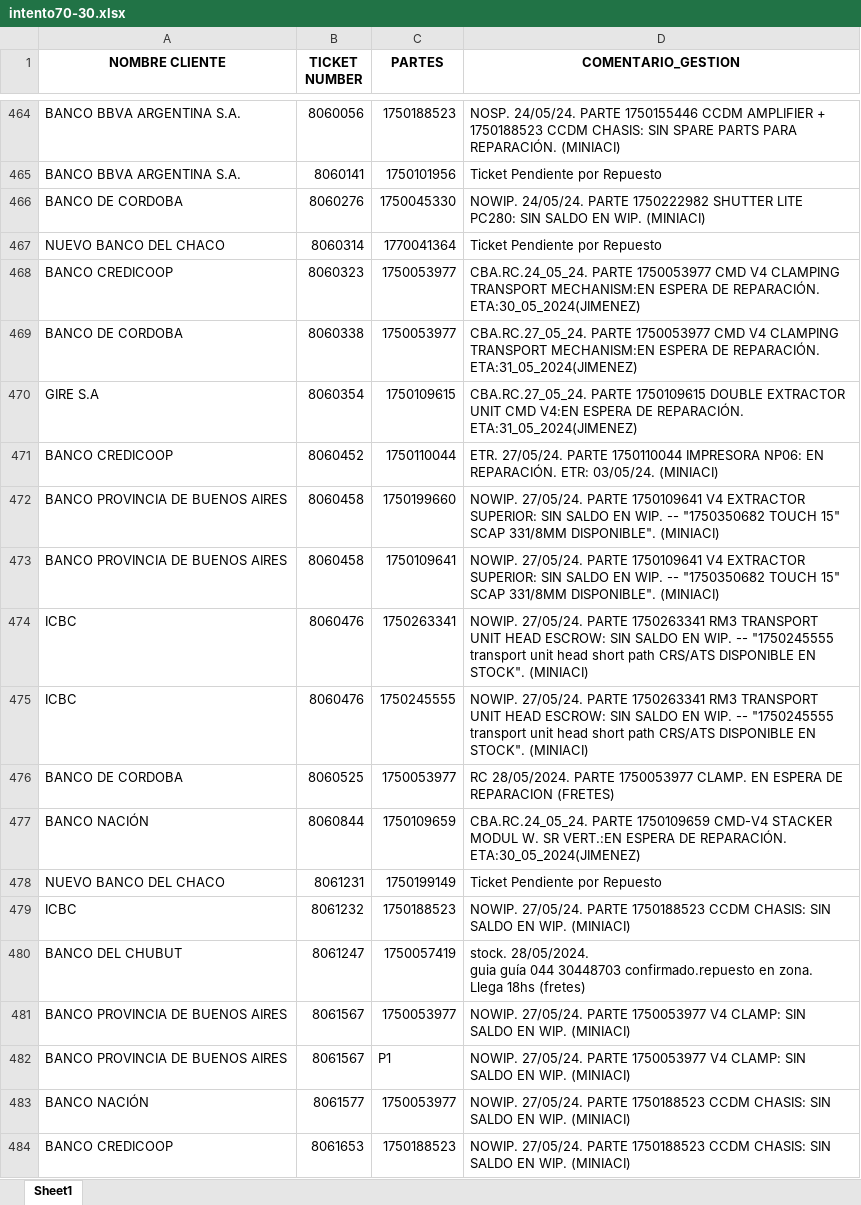
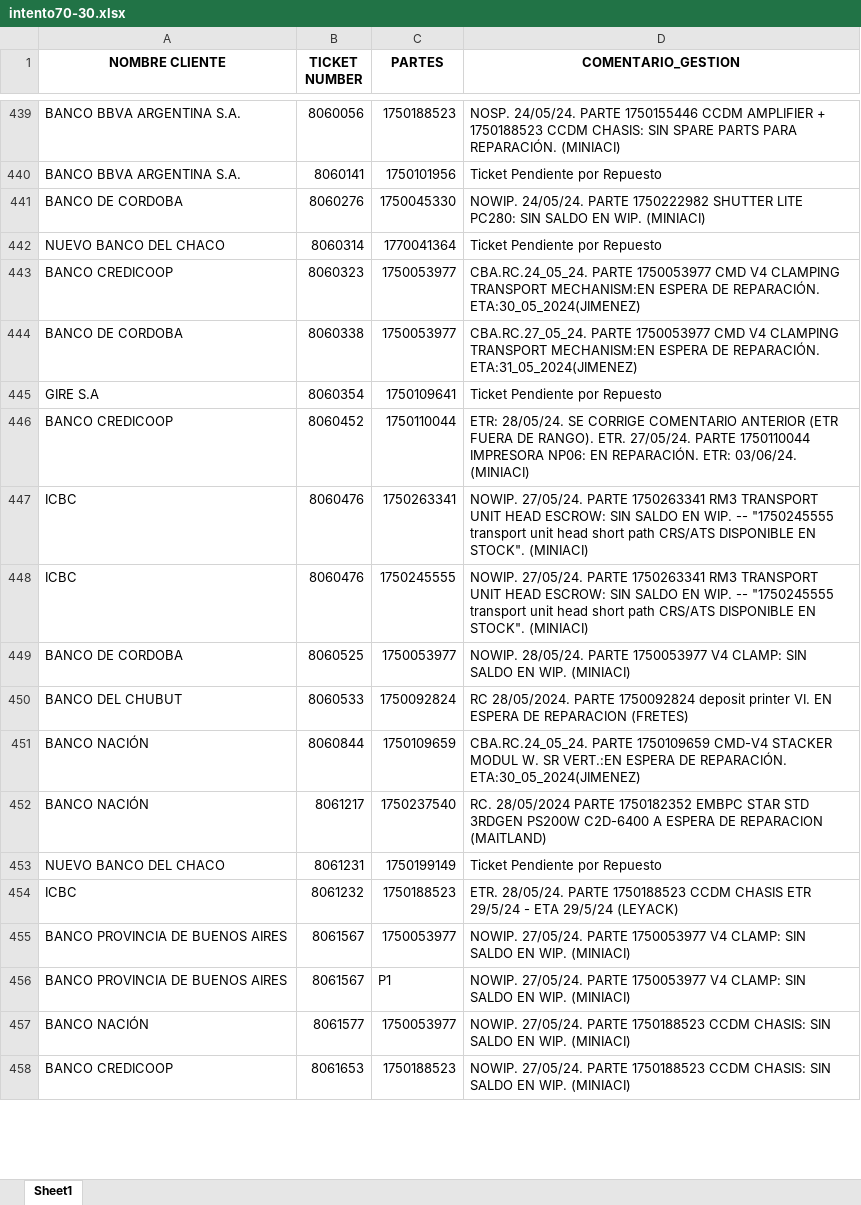
Before and after one commit to lucasrdrz/testdn, an Excel workbook: intento70-30.xlsx, sheet Sheet1, drawn as a sheet; only a part is shown, gaps mark what is left out; values as stored, in another font and other column widths than the file's, no borders; removed rows and columns are numbered as before the commit, all else as after; ↵ is a line break in a cell; the diff covers the shown part only; the diff names each change by its address in the sheet, - before the commit and + after, or states it on an @@ line.

```diff
--- a/intento70-30.xlsx (sheet Sheet1)
+++ b/intento70-30.xlsx (sheet Sheet1)
-C445 (PARTES): 1750109615
+C445 (PARTES): 1750109641
-D445 (COMENTARIO_GESTION): CBA.RC.27_05_24. PARTE 1750109615 DOUBLE EXTRACTOR UNIT CMD V4:EN ESPERA DE REPARACIÓN. ETA:31_05_2024(JIMENEZ)
+D445 (COMENTARIO_GESTION): Ticket Pendiente por Repuesto
-D446 (COMENTARIO_GESTION): ETR. 27/05/24. PARTE 1750110044 IMPRESORA NP06: EN REPARACIÓN. ETR: 03/05/24. (MINIACI)
+D446 (COMENTARIO_GESTION): ETR: 28/05/24. SE CORRIGE COMENTARIO ANTERIOR (ETR FUERA DE RANGO). ETR. 27/05/24. PARTE 1750110044 IMPRESORA NP06: EN REPARACIÓN. ETR: 03/06/24. (MINIACI)
-row 472: BANCO PROVINCIA DE BUENOS AIRES | 8060458 | 1750199660 | NOWIP. 27/05/24. PARTE 1750109641 V4 EXTRACTOR SUPERIOR: SIN SALDO EN WIP. -- "1750350682 TOUCH 15" SCAP 331/8MM DISPONIBLE". (MINIACI)
-row 473: BANCO PROVINCIA DE BUENOS AIRES | 8060458 | 1750109641 | NOWIP. 27/05/24. PARTE 1750109641 V4 EXTRACTOR SUPERIOR: SIN SALDO EN WIP. -- "1750350682 TOUCH 15" SCAP 331/8MM DISPONIBLE". (MINIACI)
-D449 (COMENTARIO_GESTION): RC 28/05/2024. PARTE 1750053977 CLAMP. EN ESPERA DE REPARACION (FRETES)
+D449 (COMENTARIO_GESTION): NOWIP. 28/05/24. PARTE 1750053977 V4 CLAMP: SIN SALDO EN WIP. (MINIACI)
+row 450: BANCO DEL CHUBUT | 8060533 | 1750092824 | RC 28/05/2024. PARTE 1750092824 deposit printer VI. EN ESPERA DE REPARACION (FRETES)
+row 452: BANCO NACIÓN | 8061217 | 1750237540 | RC. 28/05/2024 PARTE 1750182352 EMBPC STAR STD 3RDGEN PS200W C2D-6400 A ESPERA DE REPARACION (MAITLAND)
-D454 (COMENTARIO_GESTION): NOWIP. 27/05/24. PARTE 1750188523 CCDM CHASIS: SIN SALDO EN WIP. (MINIACI)
+D454 (COMENTARIO_GESTION): ETR. 28/05/24. PARTE 1750188523 CCDM CHASIS ETR 29/5/24 - ETA 29/5/24 (LEYACK)
-row 480: BANCO DEL CHUBUT | 8061247 | 1750057419 | stock. 28/05/2024. ↵ guia guía 044 30448703 confirmado.repuesto en zona. ↵ Llega 18hs (fretes)
```
Also changed, not shown: 26 added rows, 35 removed rows and 30 edited cells elsewhere in this sheet, TicktesPendientes.xlsx, 1 other file.
